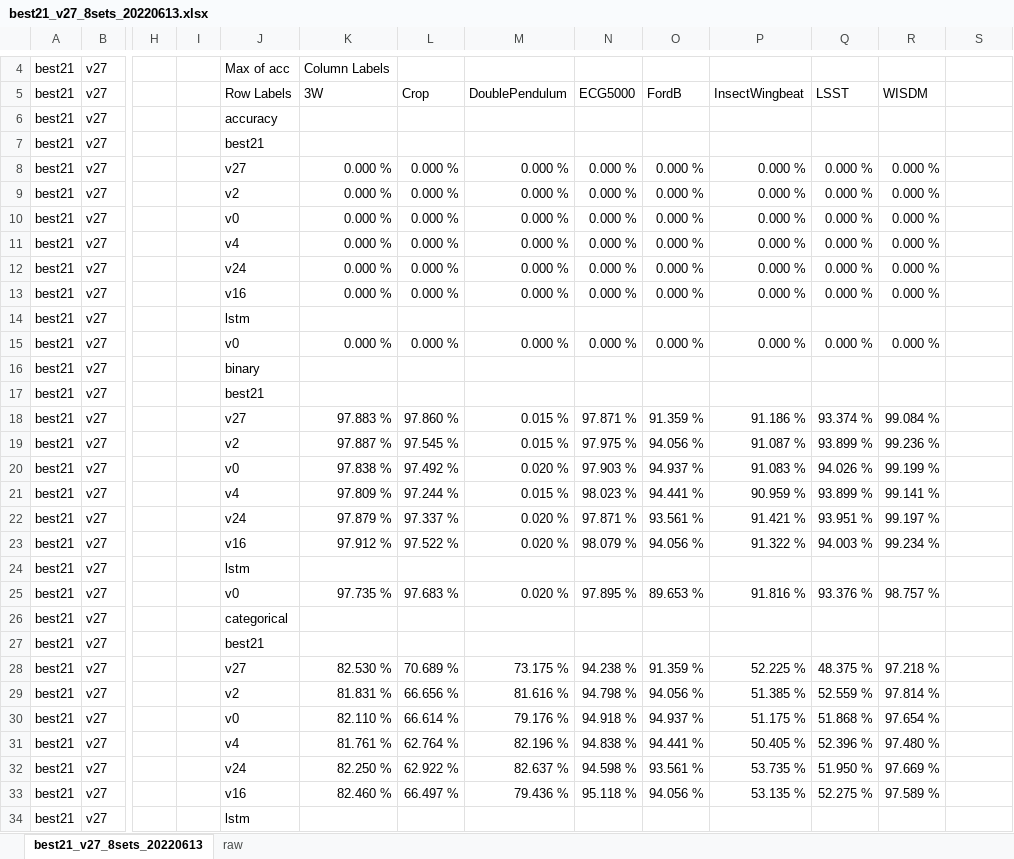
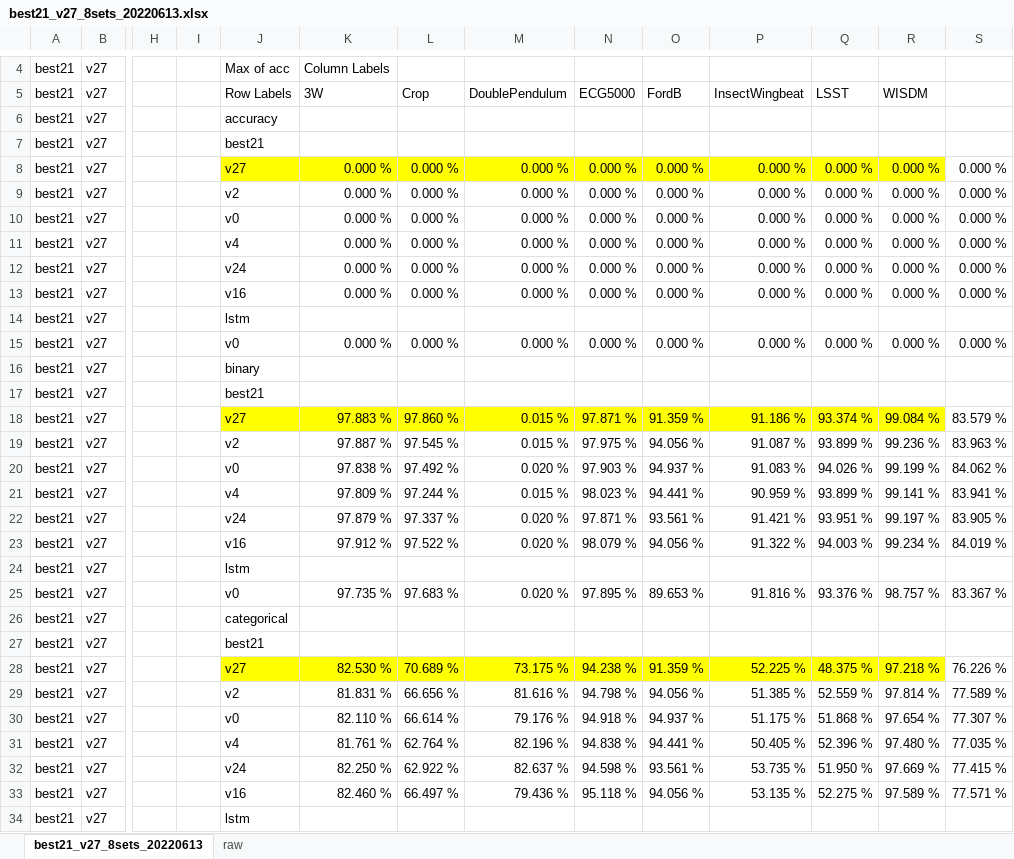
Before and after one commit to AchillesProject/EvolvedNeuron_for_HAR, an Excel workbook: pythons/new_neurons/logs/log_best21_v27_8sets_20220613/best21_v27_8sets_20220613.xlsx, sheet best21_v27_8sets_20220613, drawn as a sheet; only a part is shown, gaps mark what is left out; values as stored, in another font and other column widths than the file's, no borders; conditional formats not drawn; the diff covers the shown part only; the diff names each change by its address in the sheet, - before the commit and + after, or states it on an @@ line.

```diff
--- a/pythons/new_neurons/logs/log_best21_v27_8sets_20220613/best21_v27_8sets_20220613.xlsx (sheet best21_v27_8sets_20220613)
+++ b/pythons/new_neurons/logs/log_best21_v27_8sets_20220613/best21_v27_8sets_20220613.xlsx (sheet best21_v27_8sets_20220613)
-J8:R8 fill: none
+J8:R8 fill: #FFFF00
-S8:S13: (empty)
+S8:S13: 0.000 %
-S15: (empty)
+S15: 0.000 %
-J18:R18 fill: none
+J18:R18 fill: #FFFF00
-S18: (empty)
+S18: 83.579 %
-S19: (empty)
+S19: 83.963 %
-S20: (empty)
+S20: 84.062 %
-S21: (empty)
+S21: 83.941 %
-S22: (empty)
+S22: 83.905 %
-S23: (empty)
+S23: 84.019 %
-S25: (empty)
+S25: 83.367 %
-J28:R28 fill: none
+J28:R28 fill: #FFFF00
-S28: (empty)
+S28: 76.226 %
-S29: (empty)
+S29: 77.589 %
-S30: (empty)
+S30: 77.307 %
-S31: (empty)
+S31: 77.035 %
-S32: (empty)
+S32: 77.415 %
-S33: (empty)
+S33: 77.571 %
```
Also changed, not shown: 9 edited cells and cell formats elsewhere in this sheet, pythons/new_neurons/logs/64bits.xlsx, 2 other files.
